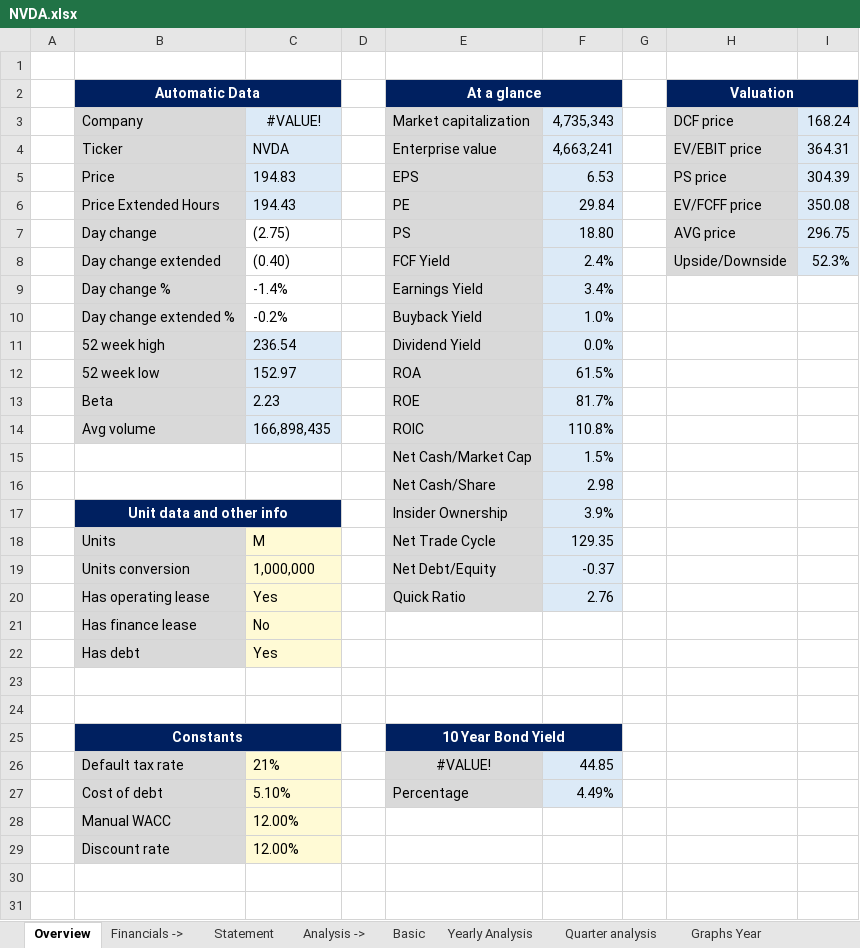
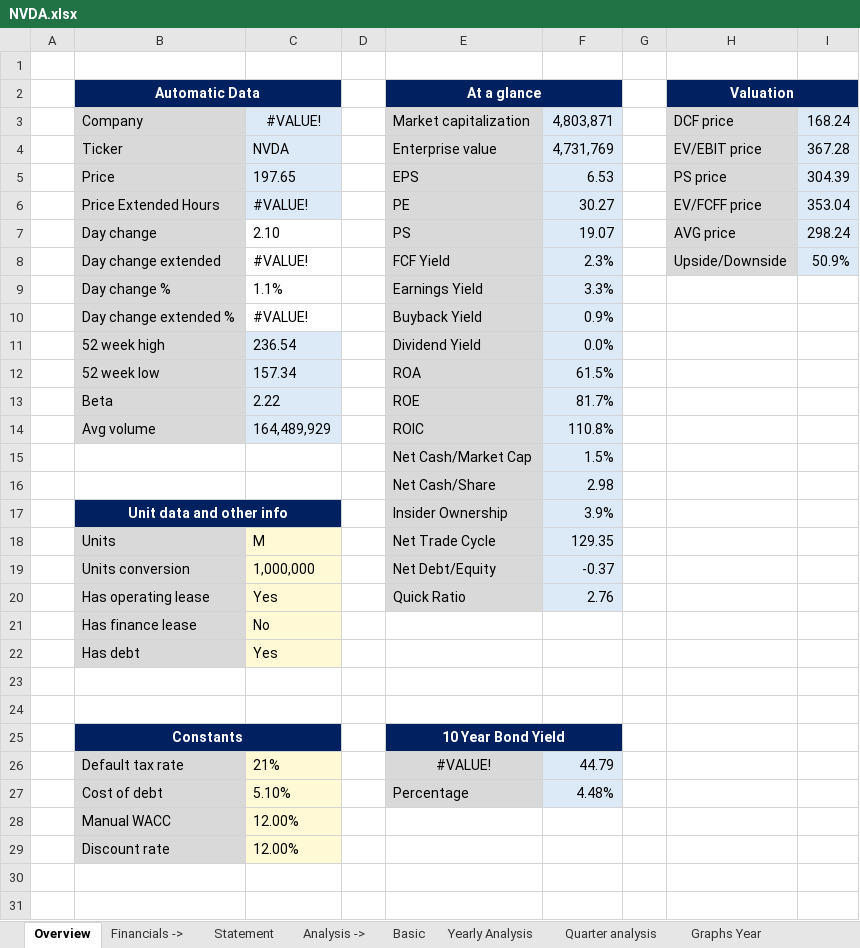
Before and after one commit to ady28/Finance-StockLists, an Excel workbook: NVDA.xlsx, sheet Overview, drawn as a sheet; only a part is shown; values as stored, in another font and other column widths than the file's, no borders; conditional formats not drawn; the diff names each change by its address in the sheet, - before the commit and + after, or states it on an @@ line.

```diff
--- a/NVDA.xlsx (sheet Overview)
+++ b/NVDA.xlsx (sheet Overview)
-F3: 4,735,343
+F3: 4,803,871
-F4: 4,663,241
+F4: 4,731,769
-I4: 364.31
+I4: 367.28
-C5: 194.83
+C5: 197.65
-C6: 194.43
+C6: #VALUE!
-F6: 29.84
+F6: 30.27
-I6: 350.08
+I6: 353.04
-C7: (2.75)
+C7: 2.10
-F7: 18.80
+F7: 19.07
-I7: 296.75
+I7: 298.24
-C8: (0.40)
+C8: #VALUE!
-F8: 2.4%
+F8: 2.3%
-I8: 52.3%
+I8: 50.9%
-C9: -1.4%
+C9: 1.1%
-F9: 3.4%
+F9: 3.3%
-C10: -0.2%
+C10: #VALUE!
-F10: 1.0%
+F10: 0.9%
-C12: 152.97
+C12: 157.34
-C13: 2.23
+C13: 2.22
-C14: 166,898,435
+C14: 164,489,929
-F26: 44.85
+F26: 44.79
-F27: 4.49%
+F27: 4.48%
```
Also changed, not shown: sheet Multiples, sheet Statement, sheet Basic, sheet Yearly Analysis, sheet WACC, sheet AVG target price, 1 more sheet, formulas that keep their value, ADBE.xlsx, DUOL.xlsx, 5 other files.
